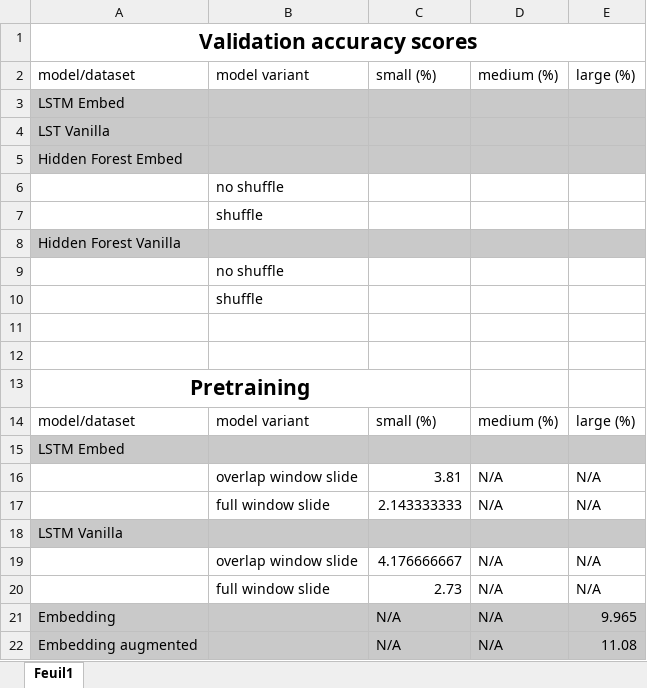
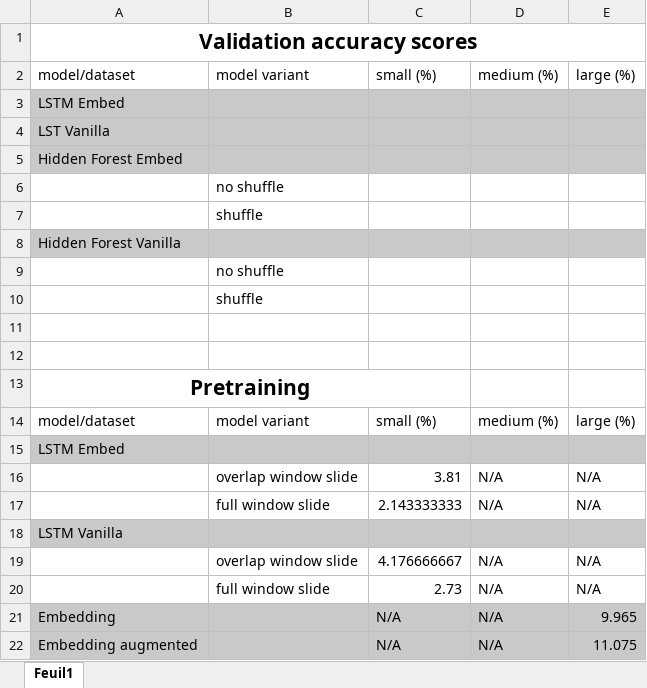
Before and after one commit to arsenaultk9/chord2vec, an Excel workbook: results.xlsx, sheet Feuil1, drawn as a sheet; values as stored, in another font and other column widths than the file's, no borders; table styles not drawn; the diff names each change by its address in the sheet, - before the commit and + after, or states it on an @@ line.

Commit message:
Embed cbow path + results.

```diff
--- a/results.xlsx (sheet Feuil1)
+++ b/results.xlsx (sheet Feuil1)
-E22: 11.08
+E22: 11.075
```
Also changed, not shown: 1 other file.
